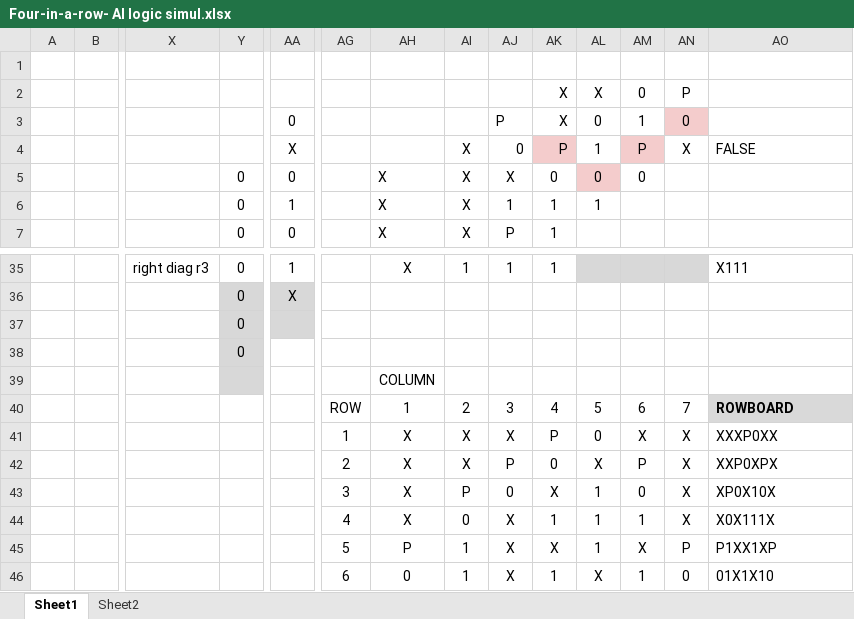
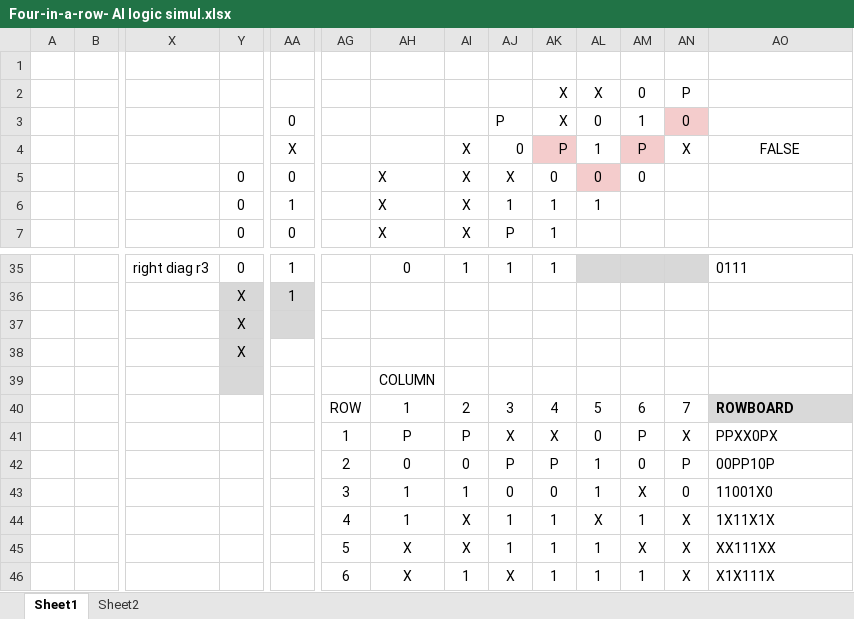
Before and after one commit to channeng/Four-In-A-Row, an Excel workbook: Four-in-a-row- AI logic simul.xlsx, sheet Sheet1, drawn as a sheet; only a part is shown, gaps mark what is left out; values as stored, in another font and other column widths than the file's, no borders; charts and pictures and conditional formats not drawn; removed rows and columns are numbered as before the commit, all else as after; rows hold the shown columns only; the diff covers the shown part only; the diff names each change by its address in the sheet, - before the commit and + after, or states it on an @@ line.

Commit message:
all scoring settled, left scenario testing

```diff
--- a/Four-in-a-row- AI logic simul.xlsx (sheet Sheet1)
+++ b/Four-in-a-row- AI logic simul.xlsx (sheet Sheet1)
-AO4 alignment: left
+AO4 alignment: center
-AH35: X
+AH35: 0
-AO35: X111
+AO35: 0111
-Y36:Y38: 0
+Y36:Y38: X
-AA36: X
+AA36: 1
-row 41:  |  |  |  |  | 1 | X | X | X | P | 0 | X | X | XXXP0XX
-row 42:  |  |  |  |  | 2 | X | X | P | 0 | X | P | X | XXP0XPX
-row 43:  |  |  |  |  | 3 | X | P | 0 | X | 1 | 0 | X | XP0X10X
+row 41:  |  |  |  |  | 1 | P | P | X | X | 0 | P | X | PPXX0PX
+row 42:  |  |  |  |  | 2 | 0 | 0 | P | P | 1 | 0 | P | 00PP10P
+row 43:  |  |  |  |  | 3 | 1 | 1 | 0 | 0 | 1 | X | 0 | 11001X0
+row 44:  |  |  |  |  | 4 | 1 | X | 1 | 1 | X | 1 | X | 1X11X1X
+row 45:  |  |  |  |  | 5 | X | X | 1 | 1 | 1 | X | X | XX111XX
-AG46: 4
+AG46: 6
-AI46: 0
+AI46: 1
-AO46: X0X111X
+AO46: X1X111X
-row 45:  |  |  |  |  | 5 | P | 1 | X | X | 1 | X | P | P1XX1XP
-row 46:  |  |  |  |  | 6 | 0 | 1 | X | 1 | X | 1 | 0 | 01X1X10
```
Also changed, not shown: 2 added rows, 2 removed rows, 110 edited cells and cell formats elsewhere in this sheet, sheet Sheet2, formulas that keep their value, charts or pictures, AI_logic_simulator.xlsx, 2 other files.
